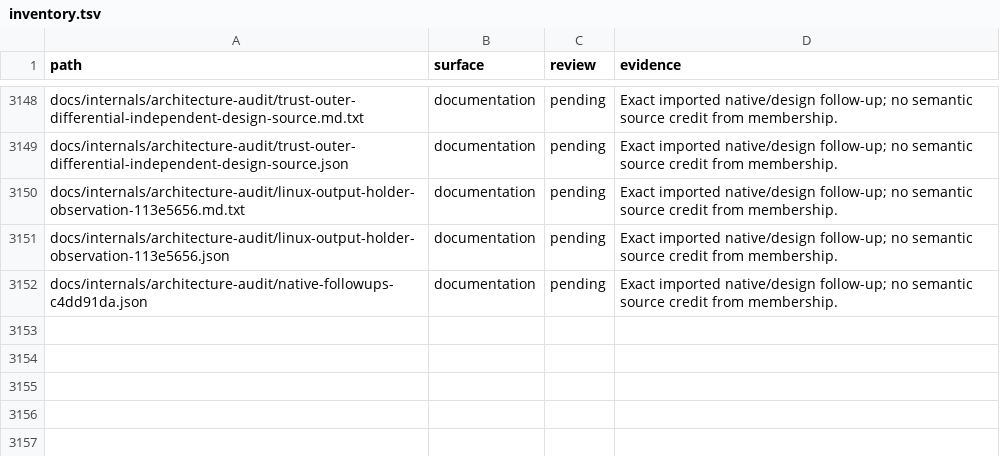
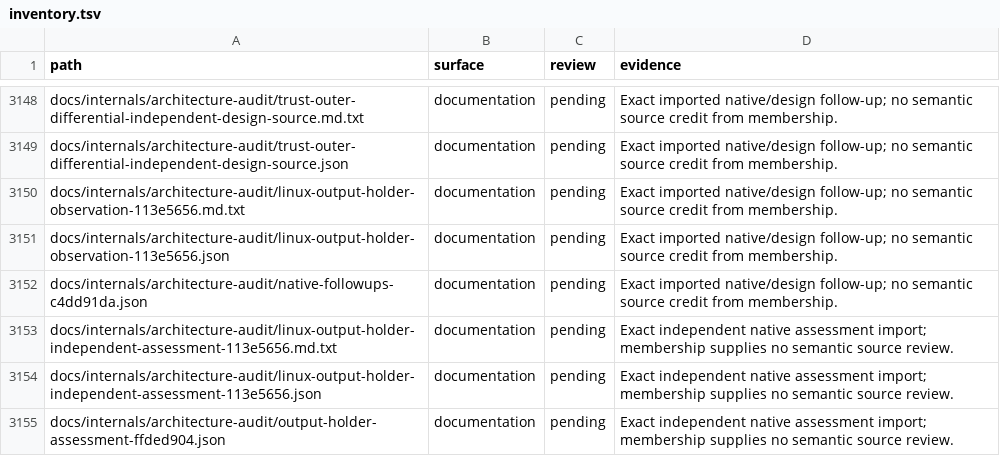
Before and after one commit to bywayhq/phantom, a TSV file: docs/internals/architecture-audit/inventory.tsv, drawn as a sheet; only a part is shown, gaps mark what is left out.

Commit message:
docs(audit): retain the bounded output-holder assessment

```diff
--- a/docs/internals/architecture-audit/inventory.tsv
+++ b/docs/internals/architecture-audit/inventory.tsv
@@ -3152 +3152,4 @@ docs/internals/architecture-audit/linux-output-holder-observation-113e5656.json
 docs/internals/architecture-audit/native-followups-c4dd91da.json	documentation	pending	Exact imported native/design follow-up; no semantic source credit from membership.
+docs/internals/architecture-audit/linux-output-holder-independent-assessment-113e5656.md.txt	documentation	pending	Exact independent native assessment import; membership supplies no semantic source review.
+docs/internals/architecture-audit/linux-output-holder-independent-assessment-113e5656.json	documentation	pending	Exact independent native assessment import; membership supplies no semantic source review.
+docs/internals/architecture-audit/output-holder-assessment-ffded904.json	documentation	pending	Exact independent native assessment import; membership supplies no semantic source review.
```
Also changed, not shown: 5 other files.
